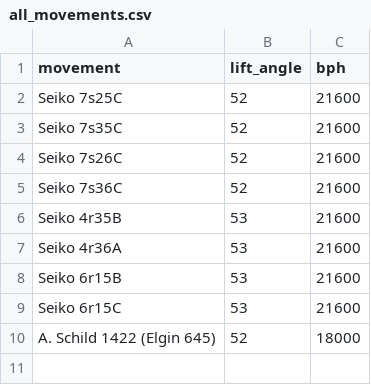
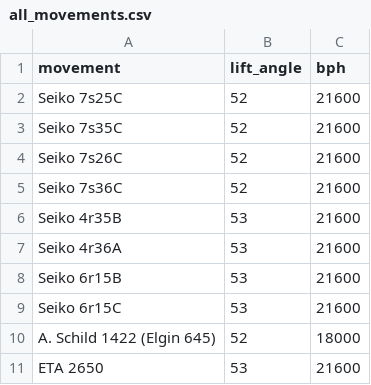
Before and after one commit to timjzee/timegrapher, a CSV file: all_movements.csv, drawn as a sheet; the diff names each change by its address in the sheet, - before the commit and + after, or states it on an @@ line.

```diff
--- a/all_movements.csv
+++ b/all_movements.csv
+row 11: ETA 2650 | 53 | 21600
```
Also changed, not shown: 13 other files.
